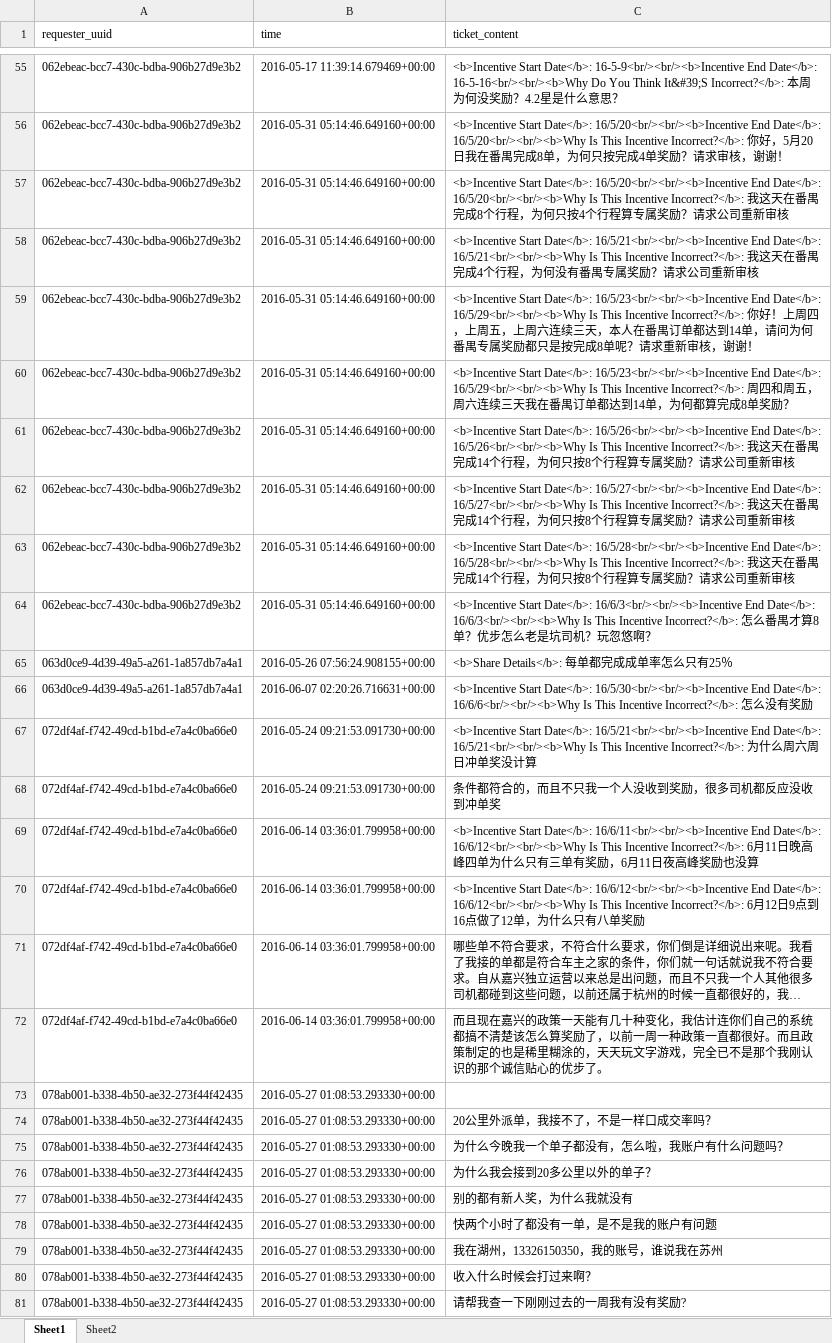
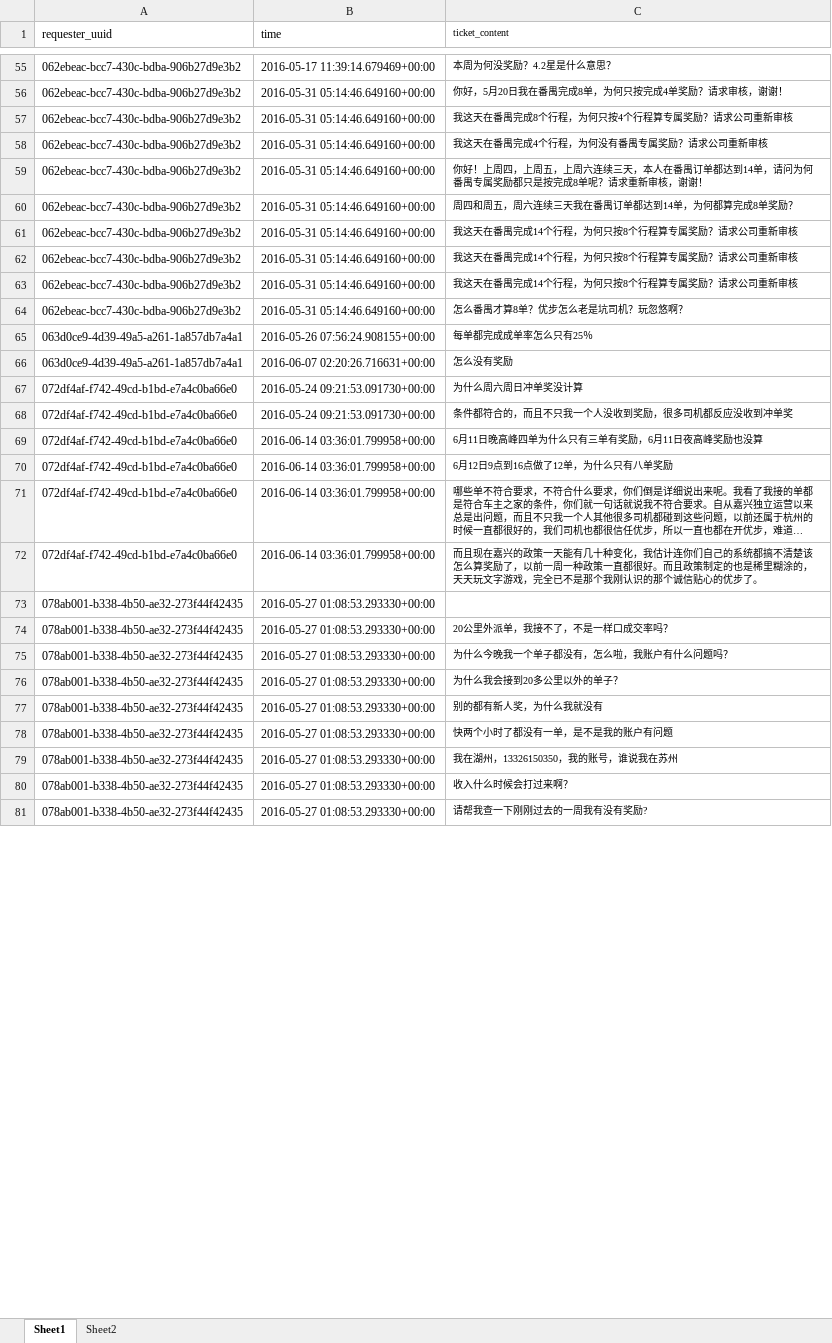
Before and after one commit to prometheosduan/Link_impact, an Excel workbook: test.xlsx, sheet Sheet1, drawn as a sheet; only a part is shown, gaps mark what is left out; long unchanged cells end in …; values as stored, in another font and other column widths than the file's, no borders; conditional formats not drawn; the diff covers the shown part only; the diff names each change by its address in the sheet, - before the commit and + after, or states it on an @@ line.

```diff
--- a/test.xlsx (sheet Sheet1)
+++ b/test.xlsx (sheet Sheet1)
@@ C1 text size: smaller @@
@@ C55:C72 text size: smaller @@
-C55 (ticket_content): <b>Incentive Start Date</b>: 16-5-9<br/><br/><b>Incentive End Date</b>: 16-5-16<br/><br/><b>Why Do You Think It&#39;S Incorrect?</b>: 本周…
+C55 (ticket_content): 本周…
-C56 (ticket_content): <b>Incentive Start Date</b>: 16/5/20<br/><br/><b>Incentive End Date</b>: 16/5/20<br/><br/><b>Why Is This Incentive Incorrect?</b>: 你好…
+C56 (ticket_content): 你好…
-C57 (ticket_content): <b>Incentive Start Date</b>: 16/5/20<br/><br/><b>Incentive End Date</b>: 16/5/20<br/><br/><b>Why Is This Incentive Incorrect?</b>: 我这…
+C57 (ticket_content): 我这…
-C58 (ticket_content): <b>Incentive Start Date</b>: 16/5/21<br/><br/><b>Incentive End Date</b>: 16/5/21<br/><br/><b>Why Is This Incentive Incorrect?</b>: 我这…
+C58 (ticket_content): 我这…
-C59 (ticket_content): <b>Incentive Start Date</b>: 16/5/23<br/><br/><b>Incentive End Date</b>: 16/5/29<br/><br/><b>Why Is This Incentive Incorrect?</b>: 你好…
+C59 (ticket_content): 你好…
-C60 (ticket_content): <b>Incentive Start Date</b>: 16/5/23<br/><br/><b>Incentive End Date</b>: 16/5/29<br/><br/><b>Why Is This Incentive Incorrect?</b>: 周四…
+C60 (ticket_content): 周四…
-C61 (ticket_content): <b>Incentive Start Date</b>: 16/5/26<br/><br/><b>Incentive End Date</b>: 16/5/26<br/><br/><b>Why Is This Incentive Incorrect?</b>: 我这…
+C61 (ticket_content): 我这…
-C62 (ticket_content): <b>Incentive Start Date</b>: 16/5/27<br/><br/><b>Incentive End Date</b>: 16/5/27<br/><br/><b>Why Is This Incentive Incorrect?</b>: 我这…
+C62 (ticket_content): 我这…
-C63 (ticket_content): <b>Incentive Start Date</b>: 16/5/28<br/><br/><b>Incentive End Date</b>: 16/5/28<br/><br/><b>Why Is This Incentive Incorrect?</b>: 我这…
+C63 (ticket_content): 我这…
-C64 (ticket_content): <b>Incentive Start Date</b>: 16/6/3<br/><br/><b>Incentive End Date</b>: 16/6/3<br/><br/><b>Why Is This Incentive Incorrect?</b>: 怎么…
+C64 (ticket_content): 怎么…
-C65 (ticket_content): <b>Share Details</b>: 每单都完成成单率怎么只有25％
+C65 (ticket_content): 每单都完成成单率怎么只有25％
-C66 (ticket_content): <b>Incentive Start Date</b>: 16/5/30<br/><br/><b>Incentive End Date</b>: 16/6/6<br/><br/><b>Why Is This Incentive Incorrect?</b>: 怎么…
+C66 (ticket_content): 怎么…
-C67 (ticket_content): <b>Incentive Start Date</b>: 16/5/21<br/><br/><b>Incentive End Date</b>: 16/5/21<br/><br/><b>Why Is This Incentive Incorrect?</b>: 为什…
+C67 (ticket_content): 为什…
-C69 (ticket_content): <b>Incentive Start Date</b>: 16/6/11<br/><br/><b>Incentive End Date</b>: 16/6/12<br/><br/><b>Why Is This Incentive Incorrect?</b>: 6月…
+C69 (ticket_content): 6月…
-C70 (ticket_content): <b>Incentive Start Date</b>: 16/6/12<br/><br/><b>Incentive End Date</b>: 16/6/12<br/><br/><b>Why Is This Incentive Incorrect?</b>: 6月…
+C70 (ticket_content): 6月…
@@ C74:C81 text size: smaller @@
```
Also changed, not shown: 268 edited cells and cell formats elsewhere in this sheet, 3 other files.
